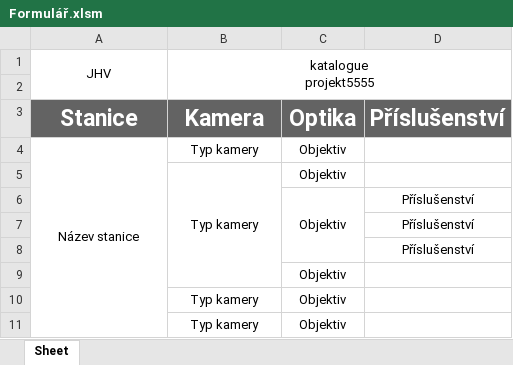
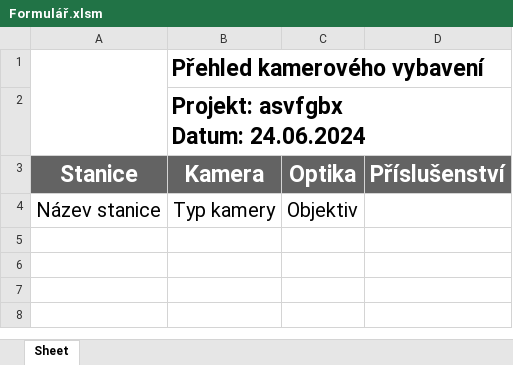
Before and after one commit to Jakubhl/Work, an Excel workbook: catalogue_manager/Formulář.xlsm, sheet Sheet, drawn as a sheet; values as stored, in another font and other column widths than the file's, no borders; charts and pictures not drawn; removed rows and columns are numbered as before the commit, all else as after; ↵ is a line break in a cell; the diff names each change by its address in the sheet, - before the commit and + after, or states it on an @@ line.

```diff
--- a/catalogue_manager/Formulář.xlsm (sheet Sheet)
+++ b/catalogue_manager/Formulář.xlsm (sheet Sheet)
-row 1: JHV | katalogue ↵ projekt5555
+A1:A2 merged
-B1 (Kamera): (empty)
+B1 (Kamera): Přehled kamerového vybavení
+B1:D1 merged
+row 2:  | Projekt: asvfgbx ↵ Datum: 24.06.2024
@@ A4:C4 text size: larger @@
-A4:A11 merged
-row 5:  | Typ kamery | Objektiv
-row 6:  |  | Objektiv | Příslušenství
-row 7:  |  |  | Příslušenství
-row 8:  |  |  | Příslušenství
-row 9:  |  | Objektiv
-row 10:  | Typ kamery | Objektiv
-row 11:  | Typ kamery | Objektiv
```
Also changed, not shown: charts or pictures, TRIMAZKON/saved_addresses_2.xlsx, 6 other files.
